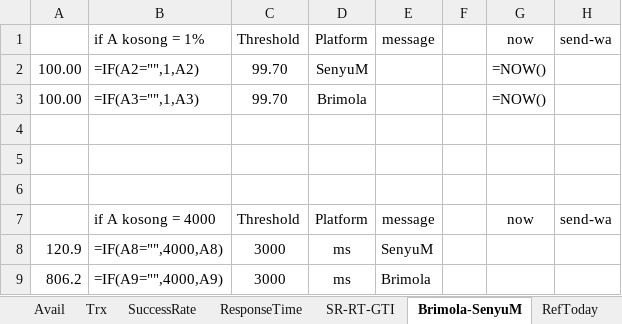
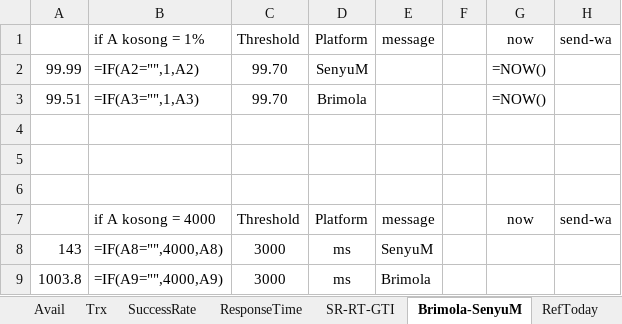
Before and after one commit to shandhyie/RPA.DDB.EcoOps.HourlyMonitoring, an Excel workbook: RPA-HourlyMonitoring/EcoOps-Bot_Dev.1.0.1/data/DataHourlyReport.xlsx, sheet Brimola-SenyuM, drawn as a sheet; values as stored, in another font and other column widths than the file's, no borders; formulas without a stored value are shown as written; the diff names each change by its address in the sheet, - before the commit and + after, or states it on an @@ line.

```diff
--- a/RPA-HourlyMonitoring/EcoOps-Bot_Dev.1.0.1/data/DataHourlyReport.xlsx (sheet Brimola-SenyuM)
+++ b/RPA-HourlyMonitoring/EcoOps-Bot_Dev.1.0.1/data/DataHourlyReport.xlsx (sheet Brimola-SenyuM)
-A2: 100.00
+A2: 99.99
-A3: 100.00
+A3: 99.51
-A8: 120.9
+A8: 143
-A9: 806.2
+A9: 1003.8
```
Also changed, not shown: sheet ResponseTime, sheet Trx, sheet SR-RT-GTI, sheet SuccessRate, sheet RefYTD, sheet BRIDGE, 1 more sheet, 12 other files.
